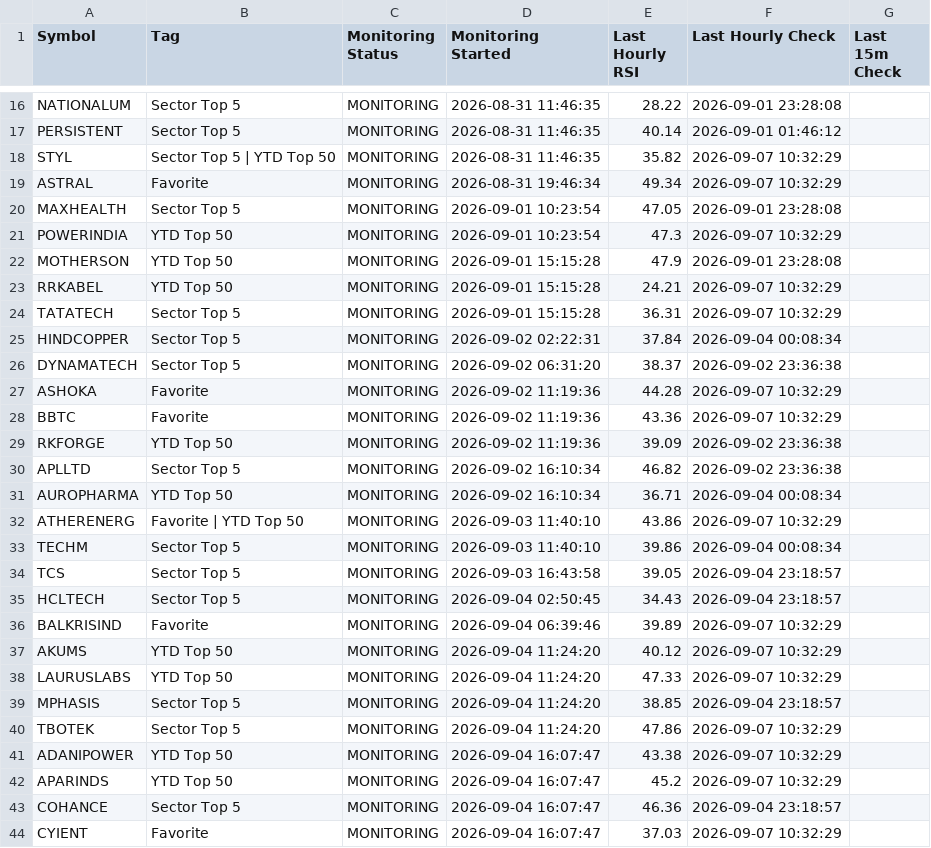
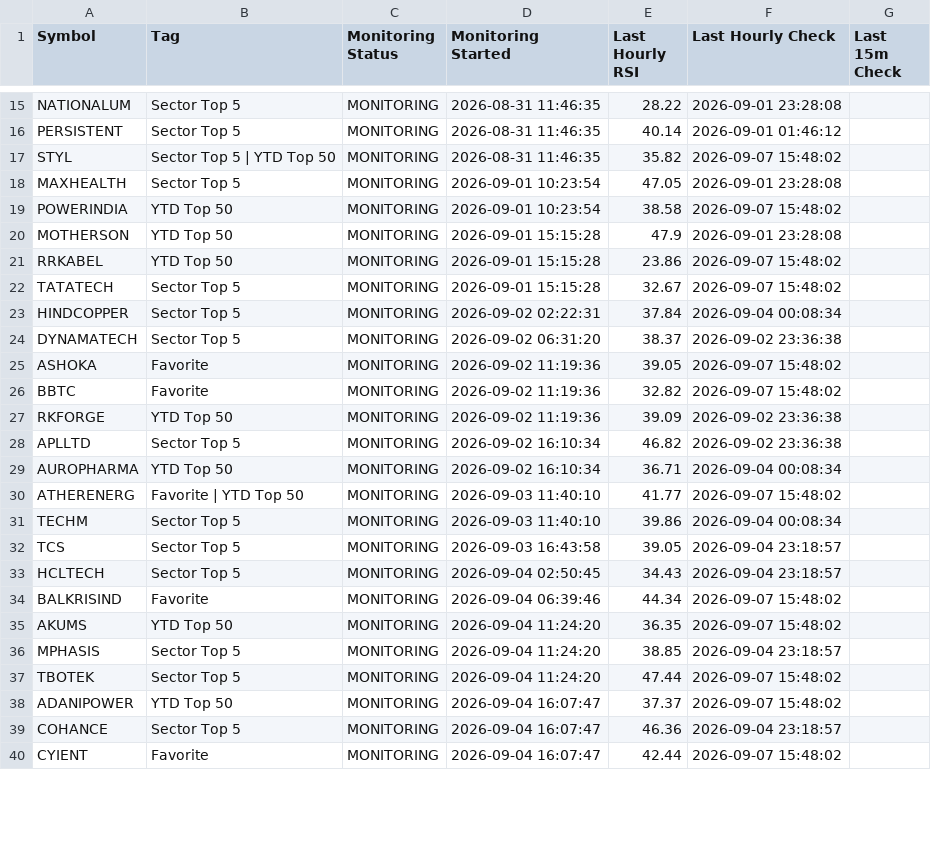
Before and after one commit to surajpjoshi/combined-stockstory, a CSV file: rsi/RSI_Monitoring_State.csv, drawn as a sheet; only a part is shown, gaps mark what is left out; the diff covers the shown part only.

```diff
--- a/rsi/RSI_Monitoring_State.csv
+++ b/rsi/RSI_Monitoring_State.csv
@@ -17,13 +16,12 @@ NATIONALUM,Sector Top 5,MONITORING,2026-08-31 11:46:35,28.22,2026-09-01 23:28:08
 PERSISTENT,Sector Top 5,MONITORING,2026-08-31 11:46:35,40.14,2026-09-01 01:46:12,
-STYL,Sector Top 5 | YTD Top 50,MONITORING,2026-08-31 11:46:35,35.82,2026-09-07 10:32:29,
-ASTRAL,Favorite,MONITORING,2026-08-31 19:46:34,49.34,2026-09-07 10:32:29,
+STYL,Sector Top 5 | YTD Top 50,MONITORING,2026-08-31 11:46:35,35.82,2026-09-07 15:48:02,
 MAXHEALTH,Sector Top 5,MONITORING,2026-09-01 10:23:54,47.05,2026-09-01 23:28:08,
-POWERINDIA,YTD Top 50,MONITORING,2026-09-01 10:23:54,47.3,2026-09-07 10:32:29,
+POWERINDIA,YTD Top 50,MONITORING,2026-09-01 10:23:54,38.58,2026-09-07 15:48:02,
 MOTHERSON,YTD Top 50,MONITORING,2026-09-01 15:15:28,47.9,2026-09-01 23:28:08,
-RRKABEL,YTD Top 50,MONITORING,2026-09-01 15:15:28,24.21,2026-09-07 10:32:29,
-TATATECH,Sector Top 5,MONITORING,2026-09-01 15:15:28,36.31,2026-09-07 10:32:29,
+RRKABEL,YTD Top 50,MONITORING,2026-09-01 15:15:28,23.86,2026-09-07 15:48:02,
+TATATECH,Sector Top 5,MONITORING,2026-09-01 15:15:28,32.67,2026-09-07 15:48:02,
 HINDCOPPER,Sector Top 5,MONITORING,2026-09-02 02:22:31,37.84,2026-09-04 00:08:34,
 DYNAMATECH,Sector Top 5,MONITORING,2026-09-02 06:31:20,38.37,2026-09-02 23:36:38,
-ASHOKA,Favorite,MONITORING,2026-09-02 11:19:36,44.28,2026-09-07 10:32:29,
-BBTC,Favorite,MONITORING,2026-09-02 11:19:36,43.36,2026-09-07 10:32:29,
+ASHOKA,Favorite,MONITORING,2026-09-02 11:19:36,39.05,2026-09-07 15:48:02,
+BBTC,Favorite,MONITORING,2026-09-02 11:19:36,32.82,2026-09-07 15:48:02,
 RKFORGE,YTD Top 50,MONITORING,2026-09-02 11:19:36,39.09,2026-09-02 23:36:38,
@@ -31,3 +29,3 @@ APLLTD,Sector Top 5,MONITORING,2026-09-02 16:10:34,46.82,2026-09-02 23:36:38,
 AUROPHARMA,YTD Top 50,MONITORING,2026-09-02 16:10:34,36.71,2026-09-04 00:08:34,
-ATHERENERG,Favorite | YTD Top 50,MONITORING,2026-09-03 11:40:10,43.86,2026-09-07 10:32:29,
+ATHERENERG,Favorite | YTD Top 50,MONITORING,2026-09-03 11:40:10,41.77,2026-09-07 15:48:02,
 TECHM,Sector Top 5,MONITORING,2026-09-03 11:40:10,39.86,2026-09-04 00:08:34,
@@ -35,10 +33,8 @@ TCS,Sector Top 5,MONITORING,2026-09-03 16:43:58,39.05,2026-09-04 23:18:57,
 HCLTECH,Sector Top 5,MONITORING,2026-09-04 02:50:45,34.43,2026-09-04 23:18:57,
-BALKRISIND,Favorite,MONITORING,2026-09-04 06:39:46,39.89,2026-09-07 10:32:29,
-AKUMS,YTD Top 50,MONITORING,2026-09-04 11:24:20,40.12,2026-09-07 10:32:29,
-LAURUSLABS,YTD Top 50,MONITORING,2026-09-04 11:24:20,47.33,2026-09-07 10:32:29,
+BALKRISIND,Favorite,MONITORING,2026-09-04 06:39:46,44.34,2026-09-07 15:48:02,
+AKUMS,YTD Top 50,MONITORING,2026-09-04 11:24:20,36.35,2026-09-07 15:48:02,
 MPHASIS,Sector Top 5,MONITORING,2026-09-04 11:24:20,38.85,2026-09-04 23:18:57,
-TBOTEK,Sector Top 5,MONITORING,2026-09-04 11:24:20,47.86,2026-09-07 10:32:29,
-ADANIPOWER,YTD Top 50,MONITORING,2026-09-04 16:07:47,43.38,2026-09-07 10:32:29,
-APARINDS,YTD Top 50,MONITORING,2026-09-04 16:07:47,45.2,2026-09-07 10:32:29,
+TBOTEK,Sector Top 5,MONITORING,2026-09-04 11:24:20,47.44,2026-09-07 15:48:02,
+ADANIPOWER,YTD Top 50,MONITORING,2026-09-04 16:07:47,37.37,2026-09-07 15:48:02,
 COHANCE,Sector Top 5,MONITORING,2026-09-04 16:07:47,46.36,2026-09-04 23:18:57,
-CYIENT,Favorite,MONITORING,2026-09-04 16:07:47,37.03,2026-09-07 10:32:29,
+CYIENT,Favorite,MONITORING,2026-09-04 16:07:47,42.44,2026-09-07 15:48:02,
```
Also changed, not shown: 4 added rows, 4 removed rows and 40 edited cells elsewhere in this file, rsi/latest_results.csv, 3 other files.
